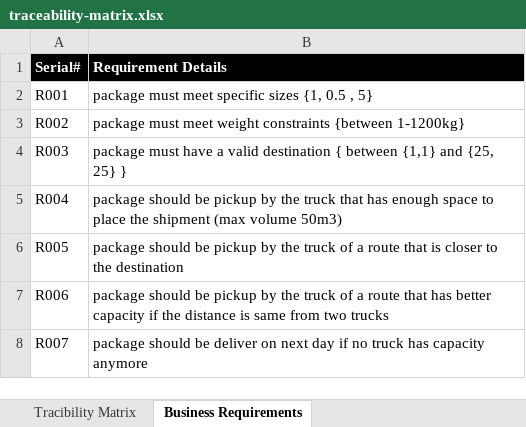
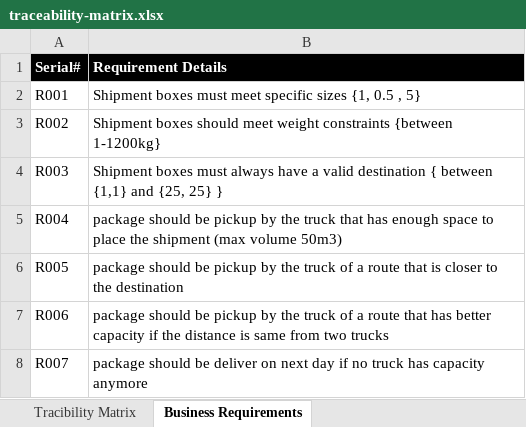
Before and after one commit to zainab-vadia/Seneca_Deliveries, an Excel workbook: Documents/Testing/TestDocuments/traceability-matrix.xlsx, sheet Business Requirements, drawn as a sheet; values as stored, in another font and other column widths than the file's, no borders; the diff names each change by its address in the sheet, - before the commit and + after, or states it on an @@ line.

```diff
--- a/Documents/Testing/TestDocuments/traceability-matrix.xlsx (sheet Business Requirements)
+++ b/Documents/Testing/TestDocuments/traceability-matrix.xlsx (sheet Business Requirements)
-B2 (Requirement Details): package must meet…
+B2 (Requirement Details): Shipment boxes must meet…
-B3 (Requirement Details): package must meet weight…
+B3 (Requirement Details): Shipment boxes should meet weight…
-B4 (Requirement Details): package must have a…
+B4 (Requirement Details): Shipment boxes must always have a…
```
Also changed, not shown: 15 other files.
